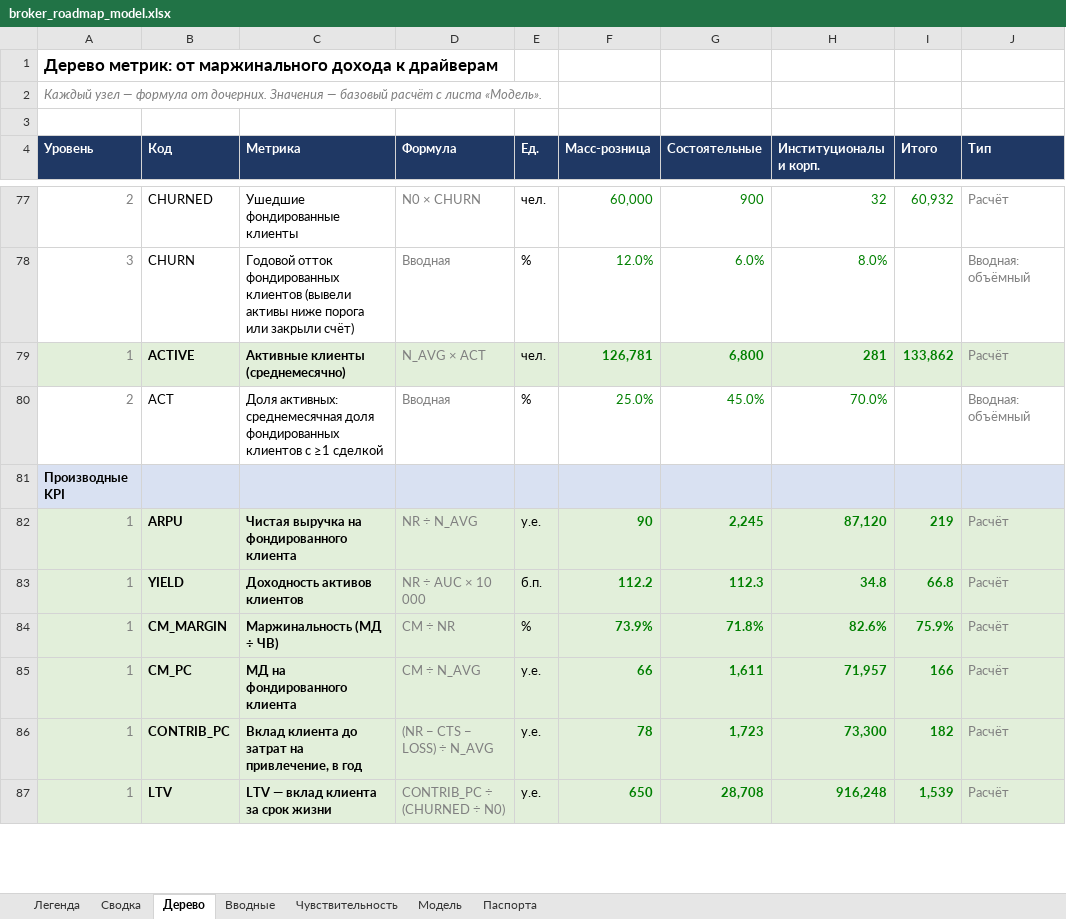
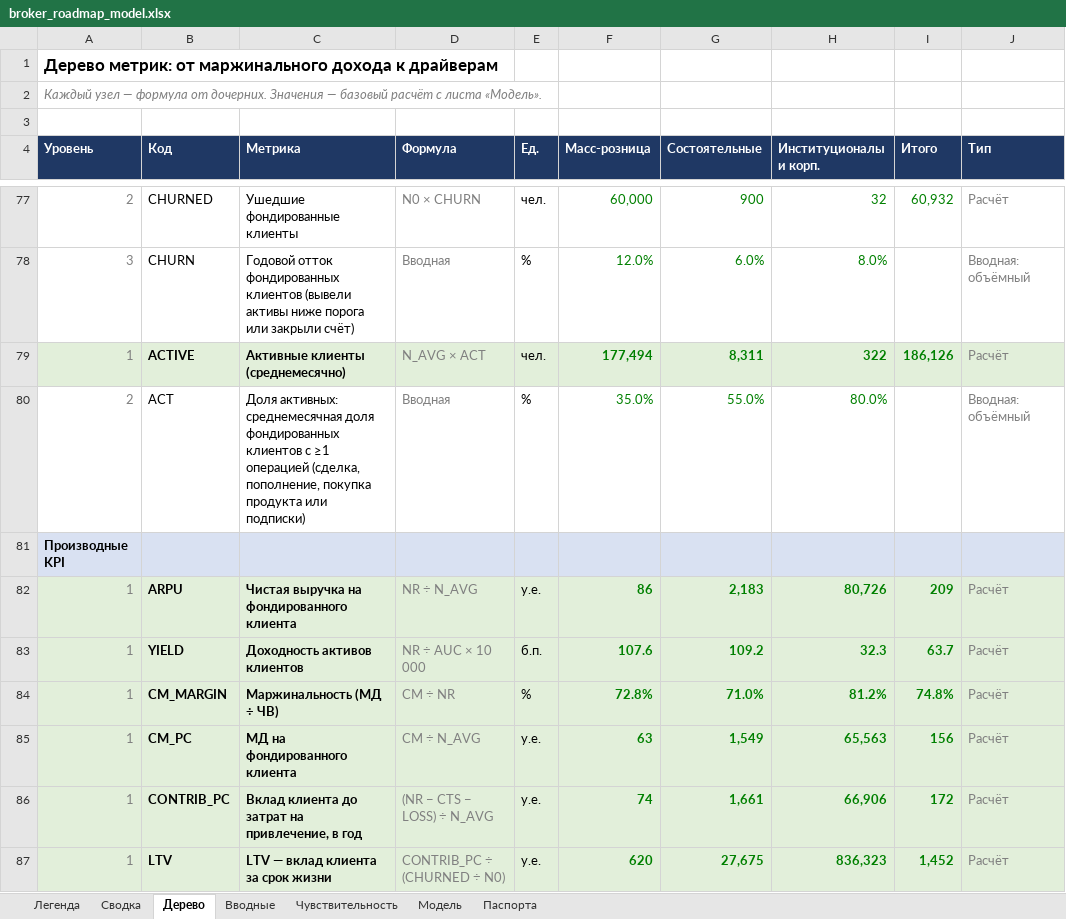
Before and after one commit to eek-eek/pet_projects, an Excel workbook: broker-roadmap/broker_roadmap_model.xlsx, sheet Дерево, drawn as a sheet; only a part is shown, gaps mark what is left out; values as stored, in another font and other column widths than the file's, no borders; the diff covers the shown part only; the diff names each change by its address in the sheet, - before the commit and + after, or states it on an @@ line.

```diff
--- a/broker-roadmap/broker_roadmap_model.xlsx (sheet Дерево)
+++ b/broker-roadmap/broker_roadmap_model.xlsx (sheet Дерево)
-F79 (Масс-розница): 126,781
+F79 (Масс-розница): 177,494
-G79 (Состоятельные): 6,800
+G79 (Состоятельные): 8,311
-H79 (Институционалы и корп.): 281
+H79 (Институционалы и корп.): 322
-I79 (Итого): 133,862
+I79 (Итого): 186,126
-C80 (Метрика): …с ≥1 сделкой
+C80 (Метрика): …с ≥1 операцией (сделка, пополнение, покупка продукта или подписки)
-F80 (Масс-розница): 25.0%
+F80 (Масс-розница): 35.0%
-G80 (Состоятельные): 45.0%
+G80 (Состоятельные): 55.0%
-H80 (Институционалы и корп.): 70.0%
+H80 (Институционалы и корп.): 80.0%
-F82 (Масс-розница): 90
+F82 (Масс-розница): 86
-G82 (Состоятельные): 2,245
+G82 (Состоятельные): 2,183
-H82 (Институционалы и корп.): 87,120
+H82 (Институционалы и корп.): 80,726
-I82 (Итого): 219
+I82 (Итого): 209
-F83 (Масс-розница): 112.2
+F83 (Масс-розница): 107.6
-G83 (Состоятельные): 112.3
+G83 (Состоятельные): 109.2
-H83 (Институционалы и корп.): 34.8
+H83 (Институционалы и корп.): 32.3
-I83 (Итого): 66.8
+I83 (Итого): 63.7
-F84 (Масс-розница): 73.9%
+F84 (Масс-розница): 72.8%
-G84 (Состоятельные): 71.8%
+G84 (Состоятельные): 71.0%
-H84 (Институционалы и корп.): 82.6%
+H84 (Институционалы и корп.): 81.2%
-I84 (Итого): 75.9%
+I84 (Итого): 74.8%
-F85 (Масс-розница): 66
+F85 (Масс-розница): 63
-G85 (Состоятельные): 1,611
+G85 (Состоятельные): 1,549
-H85 (Институционалы и корп.): 71,957
+H85 (Институционалы и корп.): 65,563
-I85 (Итого): 166
+I85 (Итого): 156
-F86 (Масс-розница): 78
+F86 (Масс-розница): 74
-G86 (Состоятельные): 1,723
+G86 (Состоятельные): 1,661
-H86 (Институционалы и корп.): 73,300
+H86 (Институционалы и корп.): 66,906
-I86 (Итого): 182
+I86 (Итого): 172
-F87 (Масс-розница): 650
+F87 (Масс-розница): 620
-G87 (Состоятельные): 28,708
+G87 (Состоятельные): 27,675
-H87 (Институционалы и корп.): 916,248
+H87 (Институционалы и корп.): 836,323
-I87 (Итого): 1,539
+I87 (Итого): 1,452
```
Also changed, not shown: 42 edited cells elsewhere in this sheet, sheet Сводка, sheet Чувствительность, sheet Модель, sheet Вводные, sheet Легенда, sheet Паспорта, formulas that keep their value, hidden cells, 3 other files.
